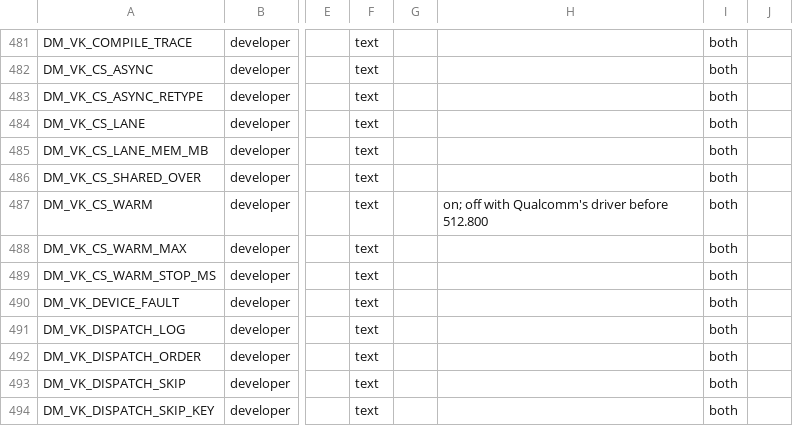
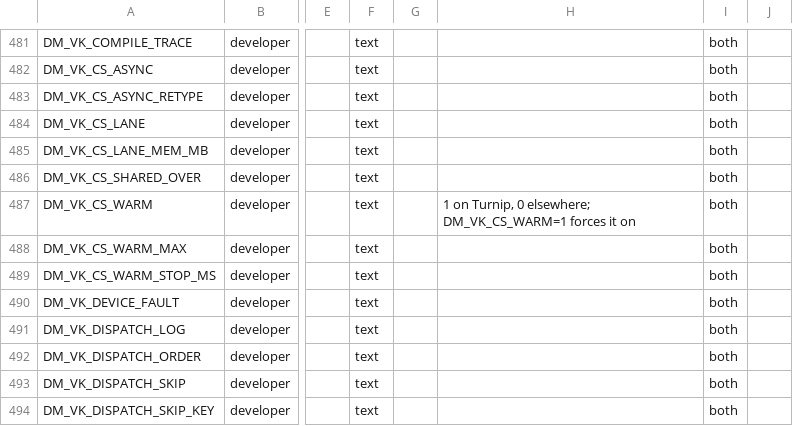
Before and after one commit to Alliance-Sky/peanuts-native, a TSV file: docs/advanced_settings.tsv, drawn as a sheet; only a part is shown, gaps mark what is left out; the diff names each change by its address in the sheet, - before the commit and + after, or states it on an @@ line.

Commit message:
Compute warm-up: the Auto rule and the docs follow its Turnip-only default (1 on Turnip, 0 elsewhere; DM_VK_CS_WARM=1 forces it on)

```diff
--- a/docs/advanced_settings.tsv
+++ b/docs/advanced_settings.tsv
-H487: on; off with Qualcomm's driver before 512.800
+H487: 1 on Turnip, 0 elsewhere; DM_VK_CS_WARM=1 forces it on
```
Also changed, not shown: docs/env_switches.tsv, 3 other files.
